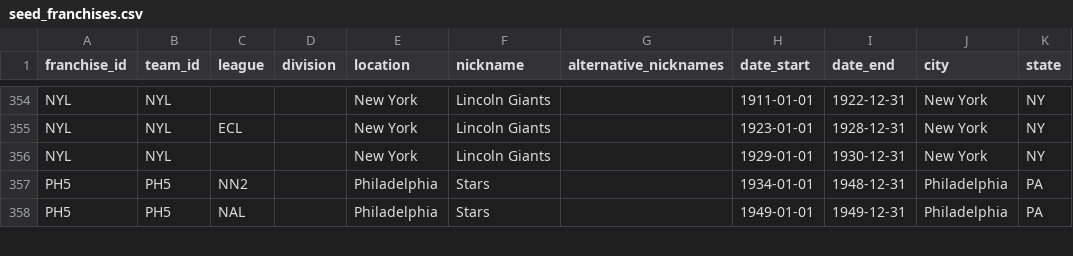
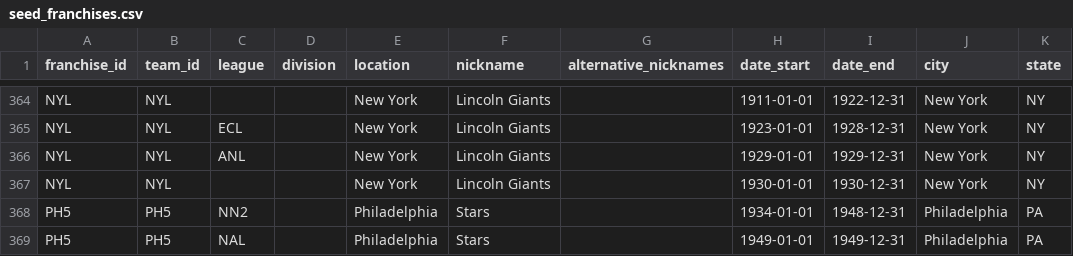
Before and after one commit to droher/baseball.computer, a CSV file: bc/seeds/misc/seed_franchises.csv, drawn as a sheet; only a part is shown, gaps mark what is left out; the diff covers the shown part only.

```diff
--- a/bc/seeds/misc/seed_franchises.csv
+++ b/bc/seeds/misc/seed_franchises.csv
@@ -355,3 +365,4 @@ NYL,NYL,,,New York,Lincoln Giants,,1911-01-01,1922-12-31,New York,NY
 NYL,NYL,ECL,,New York,Lincoln Giants,,1923-01-01,1928-12-31,New York,NY
-NYL,NYL,,,New York,Lincoln Giants,,1929-01-01,1930-12-31,New York,NY
+NYL,NYL,ANL,,New York,Lincoln Giants,,1929-01-01,1929-12-31,New York,NY
+NYL,NYL,,,New York,Lincoln Giants,,1930-01-01,1930-12-31,New York,NY
 PH5,PH5,NN2,,Philadelphia,Stars,,1934-01-01,1948-12-31,Philadelphia,PA
```
Also changed, not shown: 10 added rows and 5 edited cells elsewhere in this file, 7 other files.
